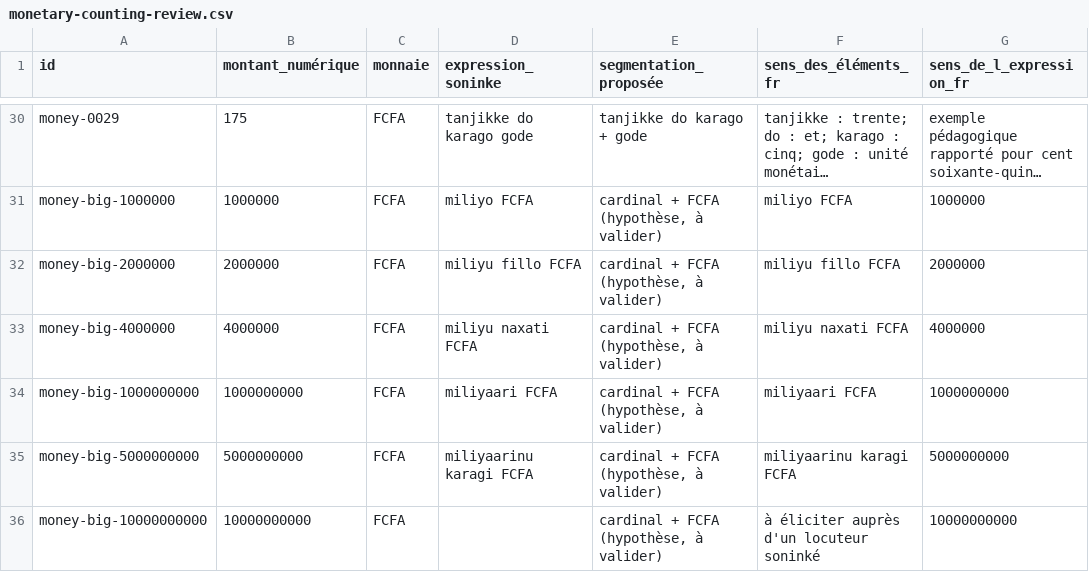
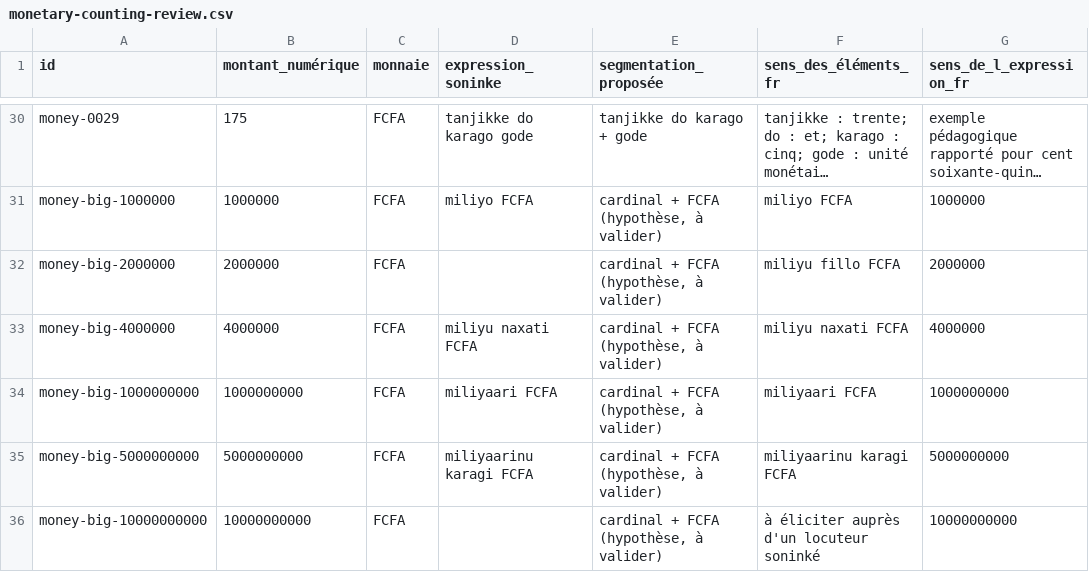
Before and after one commit to aydiarra-star/soninkeGPT, a CSV file: data/source/monetary-counting-review.csv, drawn as a sheet; only a part is shown, gaps mark what is left out; long unchanged cells end in …; the diff names each change by its address in the sheet, - before the commit and + after, or states it on an @@ line.

Commit message:
data: marquer le cardinal de deux millions comme à éliciter

```diff
--- a/data/source/monetary-counting-review.csv
+++ b/data/source/monetary-counting-review.csv
-D32 (expression_soninke): miliyu fillo FCFA
+D32 (expression_soninke): (empty)
```
